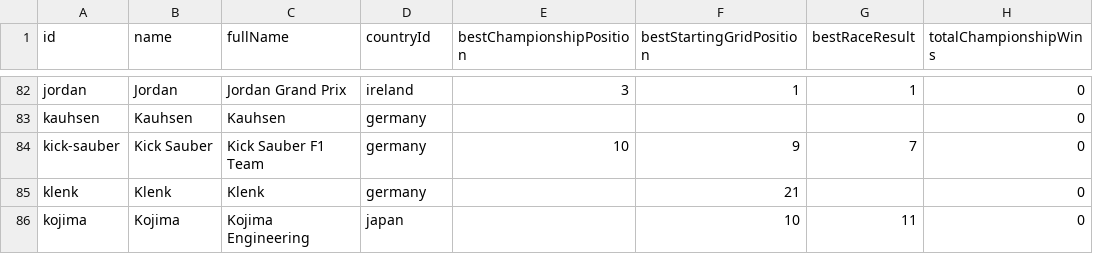
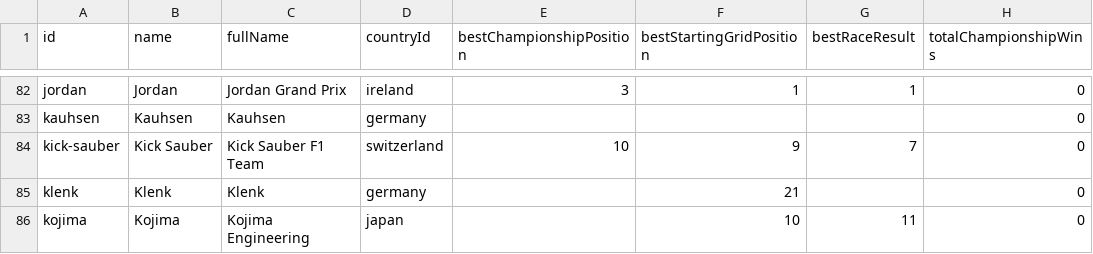
Before and after one commit to BoBeauf/formula_one, a CSV file: f1db-csv/f1db-constructors.csv, drawn as a sheet; only a part is shown, gaps mark what is left out; the diff names each change by its address in the sheet, - before the commit and + after, or states it on an @@ line.

```diff
--- a/f1db-csv/f1db-constructors.csv
+++ b/f1db-csv/f1db-constructors.csv
-D84 (countryId): germany
+D84 (countryId): switzerland
```
